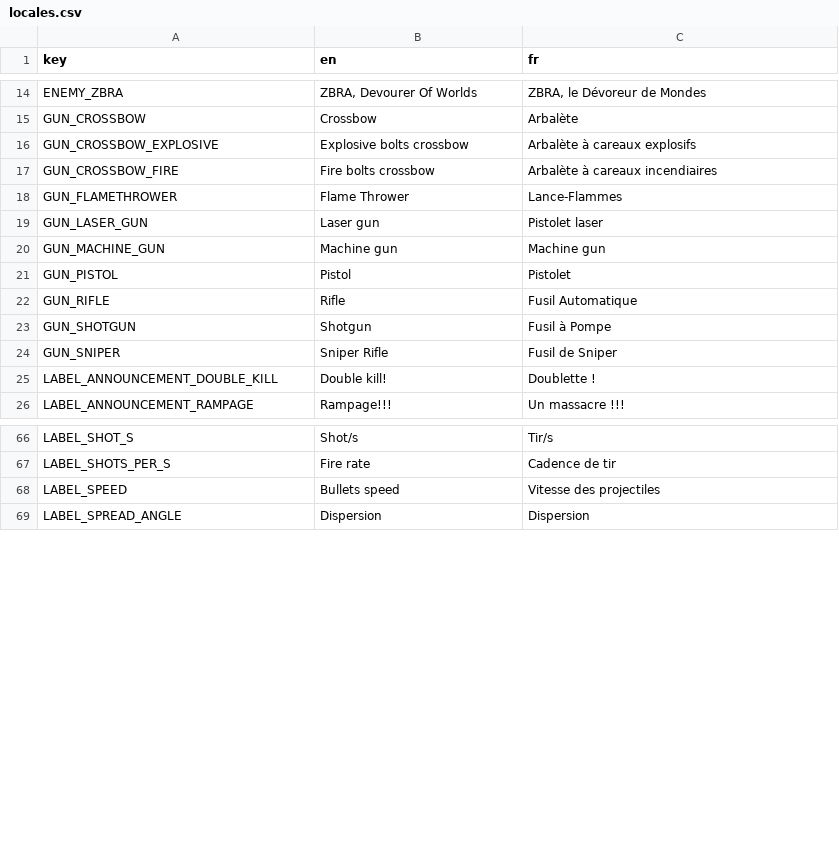
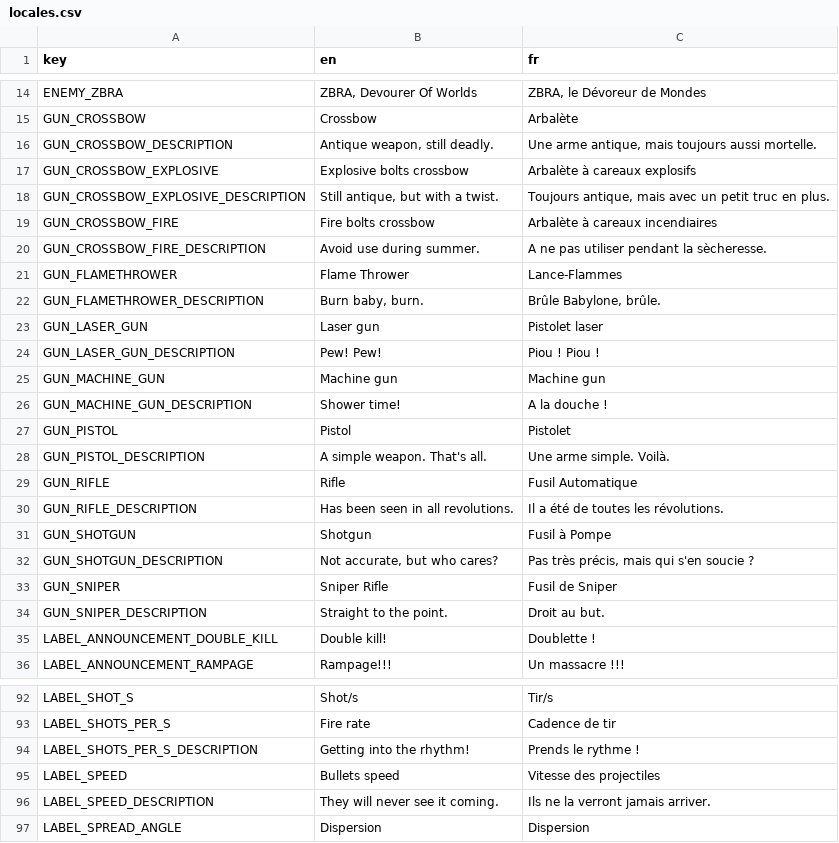
Before and after one commit to MicCode/zbra-survivors, a CSV file: assets/locales/locales.csv, drawn as a sheet; only a part is shown, gaps mark what is left out; the diff covers the shown part only; the diff names each change by its address in the sheet, - before the commit and + after, or states it on an @@ line.

Commit message:
feat(ui): added weapons and modifiers descriptions

```diff
--- a/assets/locales/locales.csv
+++ b/assets/locales/locales.csv
+row 16: GUN_CROSSBOW_DESCRIPTION | Antique weapon, still deadly. | Une arme antique, mais toujours aussi mortelle.
+row 18: GUN_CROSSBOW_EXPLOSIVE_DESCRIPTION | Still antique, but with a twist. | Toujours antique, mais avec un petit truc en plus.
+row 20: GUN_CROSSBOW_FIRE_DESCRIPTION | Avoid use during summer. | A ne pas utiliser pendant la sècheresse.
+row 22: GUN_FLAMETHROWER_DESCRIPTION | Burn baby, burn. | Brûle Babylone, brûle.
+row 24: GUN_LASER_GUN_DESCRIPTION | Pew! Pew! | Piou ! Piou !
+row 26: GUN_MACHINE_GUN_DESCRIPTION | Shower time! | A la douche !
+row 28: GUN_PISTOL_DESCRIPTION | A simple weapon. That's all. | Une arme simple. Voilà.
+row 30: GUN_RIFLE_DESCRIPTION | Has been seen in all revolutions. | Il a été de toutes les révolutions.
+row 32: GUN_SHOTGUN_DESCRIPTION | Not accurate, but who cares? | Pas très précis, mais qui s'en soucie ?
+row 34: GUN_SNIPER_DESCRIPTION | Straight to the point. | Droit au but.
+row 94: LABEL_SHOTS_PER_S_DESCRIPTION | Getting into the rhythm! | Prends le rythme !
+row 96: LABEL_SPEED_DESCRIPTION | They will never see it coming. | Ils ne la verront jamais arriver.
```
Also changed, not shown: 17 added rows elsewhere in this file, 8 other files.
